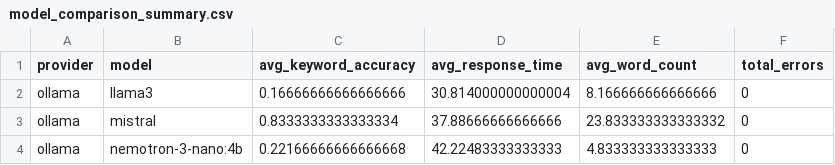
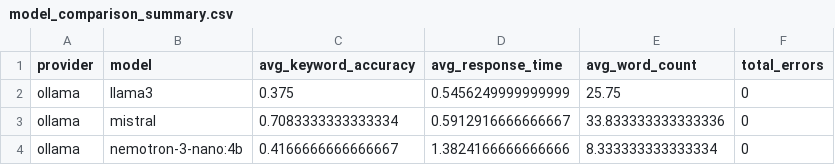
Before and after one commit to maruthirishendranunna/MindMesh, a CSV file: evaluation/model_comparison_summary.csv, drawn as a sheet.

```diff
--- a/evaluation/model_comparison_summary.csv
+++ b/evaluation/model_comparison_summary.csv
@@ -1,4 +1,4 @@
 provider,model,avg_keyword_accuracy,avg_response_time,avg_word_count,total_errors
-ollama,llama3,0.16666666666666666,30.814000000000004,8.166666666666666,0
-ollama,mistral,0.8333333333333334,37.88666666666666,23.833333333333332,0
-ollama,nemotron-3-nano:4b,0.22166666666666668,42.22483333333333,4.833333333333333,0
+ollama,llama3,0.375,0.5456249999999999,25.75,0
+ollama,mistral,0.7083333333333334,0.5912916666666667,33.833333333333336,0
+ollama,nemotron-3-nano:4b,0.4166666666666667,1.3824166666666666,8.333333333333334,0
```
Also changed, not shown: 11 other files.
